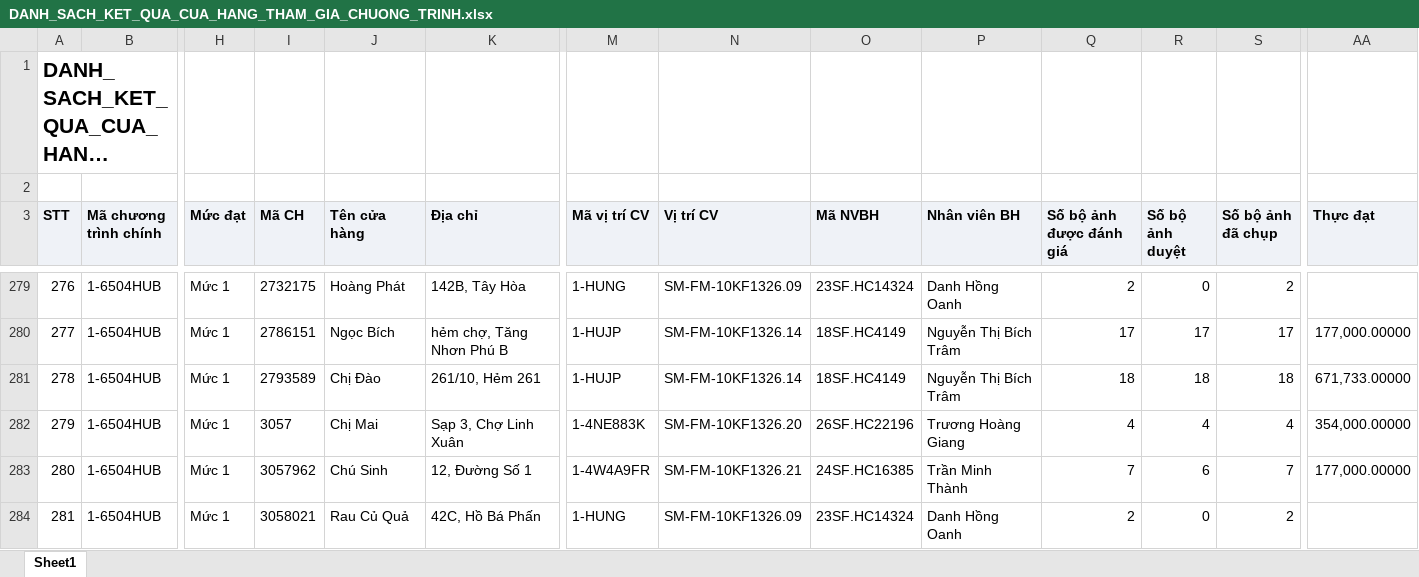
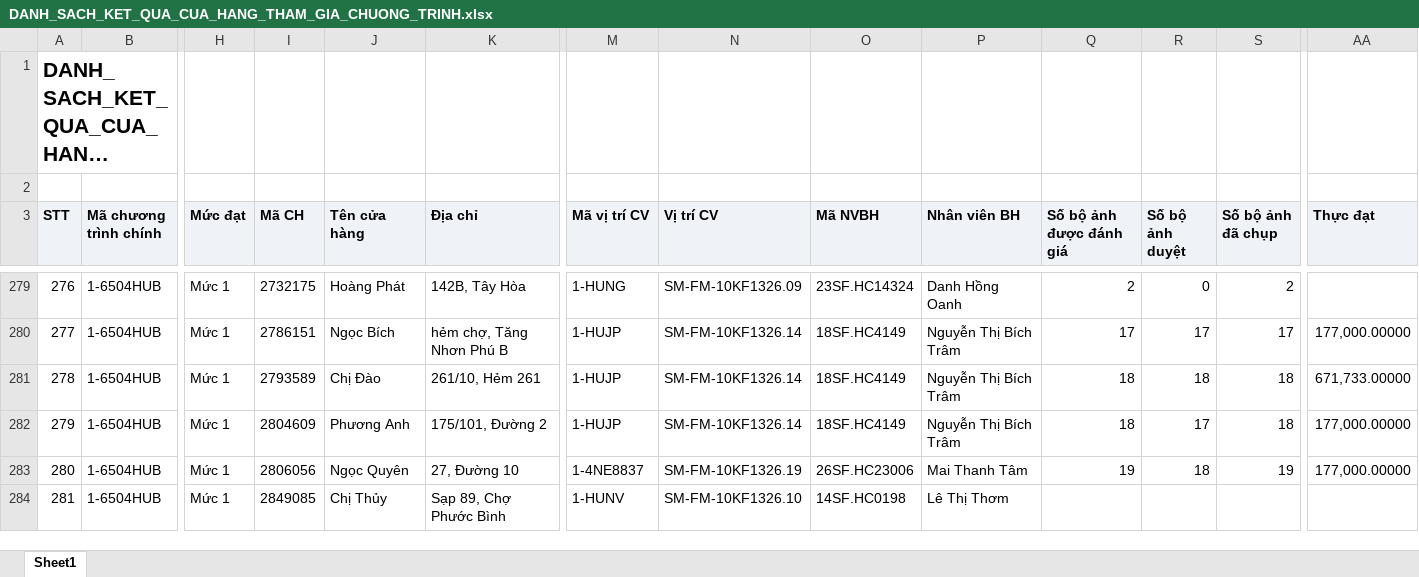
Before and after one commit to tantt2026-test/Test, an Excel workbook: data/Thang11/DANH_SACH_KET_QUA_CUA_HANG_THAM_GIA_CHUONG_TRINH.xlsx, sheet Sheet1, drawn as a sheet; only a part is shown, gaps mark what is left out; long unchanged cells end in …; values as stored, in another font and other column widths than the file's, no borders; the diff covers the shown part only; the diff names each change by its address in the sheet, - before the commit and + after, or states it on an @@ line.

```diff
--- a/data/Thang11/DANH_SACH_KET_QUA_CUA_HANG_THAM_GIA_CHUONG_TRINH.xlsx (sheet Sheet1)
+++ b/data/Thang11/DANH_SACH_KET_QUA_CUA_HANG_THAM_GIA_CHUONG_TRINH.xlsx (sheet Sheet1)
-I282 (Mã CH): 3057
+I282 (Mã CH): 2804609
-J282 (Tên cửa hàng): Chị Mai
+J282 (Tên cửa hàng): Phương Anh
-K282 (Địa chỉ): Sạp 3, Chợ Linh Xuân
+K282 (Địa chỉ): 175/101, Đường 2
-M282 (Mã vị trí CV): 1-4NE883K
+M282 (Mã vị trí CV): 1-HUJP
-N282 (Vị trí CV): SM-FM-10KF1326.20
+N282 (Vị trí CV): SM-FM-10KF1326.14
-O282 (Mã NVBH): 26SF.HC22196
+O282 (Mã NVBH): 18SF.HC4149
-P282 (Nhân viên BH): Trương Hoàng Giang
+P282 (Nhân viên BH): Nguyễn Thị Bích Trâm
-Q282 (Số bộ ảnh được đánh giá): 4
+Q282 (Số bộ ảnh được đánh giá): 18
-R282 (Số bộ ảnh duyệt): 4
+R282 (Số bộ ảnh duyệt): 17
-S282 (Số bộ ảnh đã chụp): 4
+S282 (Số bộ ảnh đã chụp): 18
-AA282 (Thực đạt): 354,000.00000
+AA282 (Thực đạt): 177,000.00000
-I283 (Mã CH): 3057962
+I283 (Mã CH): 2806056
-J283 (Tên cửa hàng): Chú Sinh
+J283 (Tên cửa hàng): Ngọc Quyên
-K283 (Địa chỉ): 12, Đường Số 1
+K283 (Địa chỉ): 27, Đường 10
-M283 (Mã vị trí CV): 1-4W4A9FR
+M283 (Mã vị trí CV): 1-4NE8837
-N283 (Vị trí CV): SM-FM-10KF1326.21
+N283 (Vị trí CV): SM-FM-10KF1326.19
-O283 (Mã NVBH): 24SF.HC16385
+O283 (Mã NVBH): 26SF.HC23006
-P283 (Nhân viên BH): Trần Minh Thành
+P283 (Nhân viên BH): Mai Thanh Tâm
-Q283 (Số bộ ảnh được đánh giá): 7
+Q283 (Số bộ ảnh được đánh giá): 19
-R283 (Số bộ ảnh duyệt): 6
+R283 (Số bộ ảnh duyệt): 18
-S283 (Số bộ ảnh đã chụp): 7
+S283 (Số bộ ảnh đã chụp): 19
-I284 (Mã CH): 3058021
+I284 (Mã CH): 2849085
-J284 (Tên cửa hàng): Rau Củ Quả
+J284 (Tên cửa hàng): Chị Thủy
-K284 (Địa chỉ): 42C, Hồ Bá Phấn
+K284 (Địa chỉ): Sạp 89, Chợ Phước Bình
-M284 (Mã vị trí CV): 1-HUNG
+M284 (Mã vị trí CV): 1-HUNV
-N284 (Vị trí CV): SM-FM-10KF1326.09
+N284 (Vị trí CV): SM-FM-10KF1326.10
-O284 (Mã NVBH): 23SF.HC14324
+O284 (Mã NVBH): 14SF.HC0198
-P284 (Nhân viên BH): Danh Hồng Oanh
+P284 (Nhân viên BH): Lê Thị Thơm
-Q284 (Số bộ ảnh được đánh giá): 2
+Q284 (Số bộ ảnh được đánh giá): (empty)
-R284 (Số bộ ảnh duyệt): 0
+R284 (Số bộ ảnh duyệt): (empty)
-S284 (Số bộ ảnh đã chụp): 2
+S284 (Số bộ ảnh đã chụp): (empty)
```
Also changed, not shown: 643 edited cells elsewhere in this sheet, data/Thang11/DanhSachLichViengTham.xlsx, data/Thang11/DanhSachXetBoHinhTrungBay.xlsx, 3 other files.
